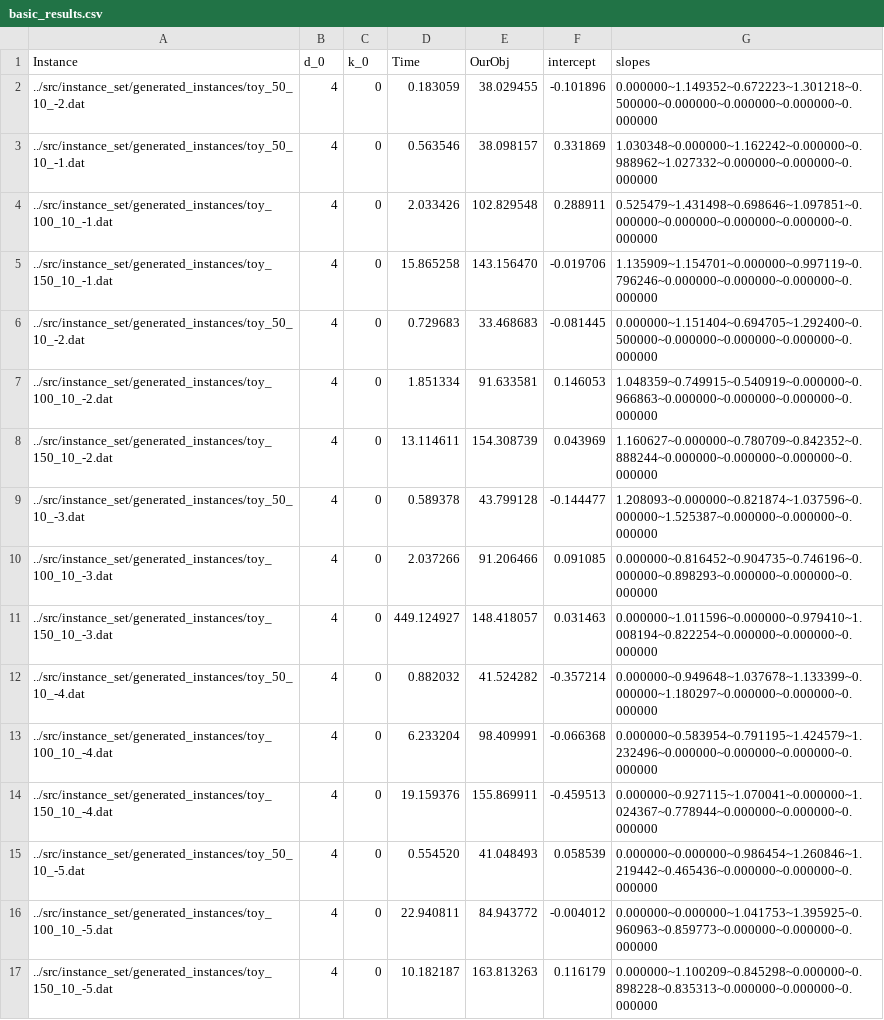
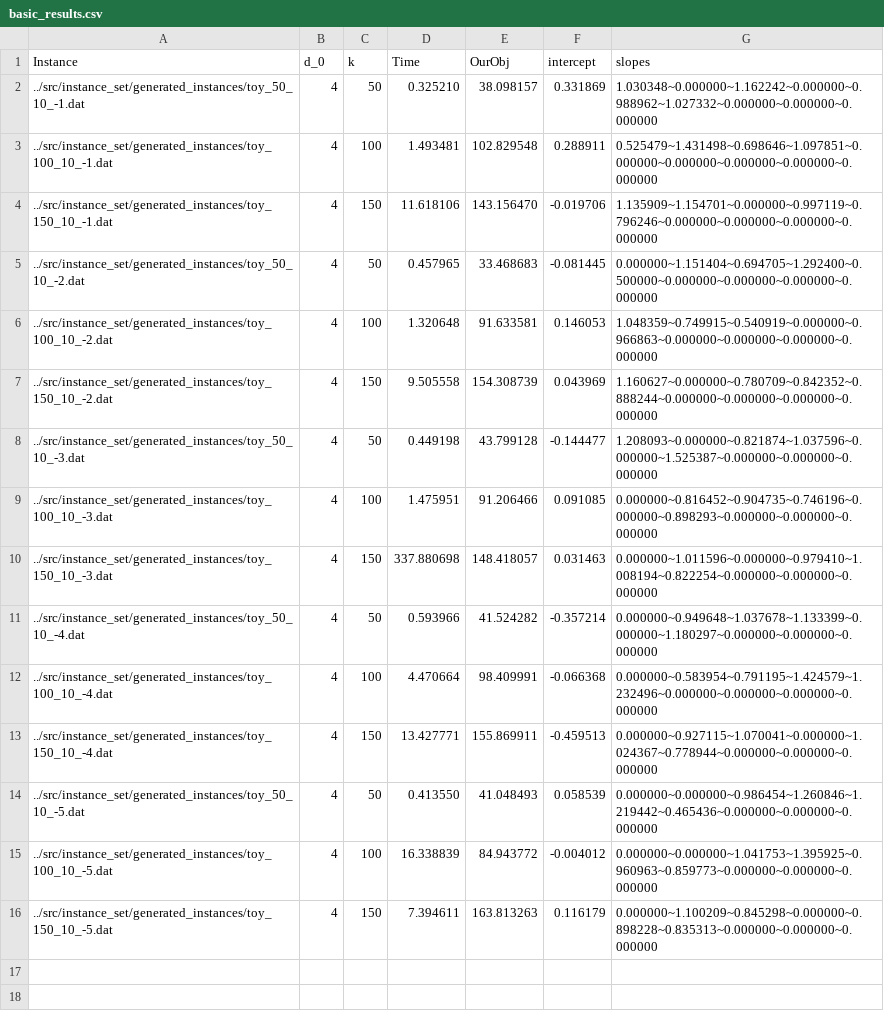
Before and after one commit to Bertonc98/CPLEX_MIP_opt_models, a CSV file: src/data/SFSOD/generated_results/basic_results.csv, drawn as a sheet.

Commit message:
re test basic generated

```diff
--- a/src/data/SFSOD/generated_results/basic_results.csv
+++ b/src/data/SFSOD/generated_results/basic_results.csv
@@ -1,17 +1,16 @@
-Instance;d_0;k_0;Time;OurObj;intercept;slopes
-../src/instance_set/generated_instances/toy_50_10_-2.dat;4;0;0.183059;38.029455;-0.101896;0.000000~1.149352~0.672223~1.301218~0.500000~0.000000~0.000000~0.000000~0.000000
-../src/instance_set/generated_instances/toy_50_10_-1.dat;4;0;0.563546;38.098157;0.331869;1.030348~0.000000~1.162242~0.000000~0.988962~1.027332~0.000000~0.000000~0.000000
-../src/instance_set/generated_instances/toy_100_10_-1.dat;4;0;2.033426;102.829548;0.288911;0.525479~1.431498~0.698646~1.097851~0.000000~0.000000~0.000000~0.000000~0.000000
-../src/instance_set/generated_instances/toy_150_10_-1.dat;4;0;15.865258;143.156470;-0.019706;1.135909~1.154701~0.000000~0.997119~0.796246~0.000000~0.000000~0.000000~0.000000
-../src/instance_set/generated_instances/toy_50_10_-2.dat;4;0;0.729683;33.468683;-0.081445;0.000000~1.151404~0.694705~1.292400~0.500000~0.000000~0.000000~0.000000~0.000000
-../src/instance_set/generated_instances/toy_100_10_-2.dat;4;0;1.851334;91.633581;0.146053;1.048359~0.749915~0.540919~0.000000~0.966863~0.000000~0.000000~0.000000~0.000000
-../src/instance_set/generated_instances/toy_150_10_-2.dat;4;0;13.114611;154.308739;0.043969;1.160627~0.000000~0.780709~0.842352~0.888244~0.000000~0.000000~0.000000~0.000000
-../src/instance_set/generated_instances/toy_50_10_-3.dat;4;0;0.589378;43.799128;-0.144477;1.208093~0.000000~0.821874~1.037596~0.000000~1.525387~0.000000~0.000000~0.000000
-../src/instance_set/generated_instances/toy_100_10_-3.dat;4;0;2.037266;91.206466;0.091085;0.000000~0.816452~0.904735~0.746196~0.000000~0.898293~0.000000~0.000000~0.000000
-../src/instance_set/generated_instances/toy_150_10_-3.dat;4;0;449.124927;148.418057;0.031463;0.000000~1.011596~0.000000~0.979410~1.008194~0.822254~0.000000~0.000000~0.000000
-../src/instance_set/generated_instances/toy_50_10_-4.dat;4;0;0.882032;41.524282;-0.357214;0.000000~0.949648~1.037678~1.133399~0.000000~1.180297~0.000000~0.000000~0.000000
-../src/instance_set/generated_instances/toy_100_10_-4.dat;4;0;6.233204;98.409991;-0.066368;0.000000~0.583954~0.791195~1.424579~1.232496~0.000000~0.000000~0.000000~0.000000
-../src/instance_set/generated_instances/toy_150_10_-4.dat;4;0;19.159376;155.869911;-0.459513;0.000000~0.927115~1.070041~0.000000~1.024367~0.778944~0.000000~0.000000~0.000000
-../src/instance_set/generated_instances/toy_50_10_-5.dat;4;0;0.554520;41.048493;0.058539;0.000000~0.000000~0.986454~1.260846~1.219442~0.465436~0.000000~0.000000~0.000000
-../src/instance_set/generated_instances/toy_100_10_-5.dat;4;0;22.940811;84.943772;-0.004012;0.000000~0.000000~1.041753~1.395925~0.960963~0.859773~0.000000~0.000000~0.000000
-../src/instance_set/generated_instances/toy_150_10_-5.dat;4;0;10.182187;163.813263;0.116179;0.000000~1.100209~0.845298~0.000000~0.898228~0.835313~0.000000~0.000000~0.000000
+Instance;d_0;k;Time;OurObj;intercept;slopes
+../src/instance_set/generated_instances/toy_50_10_-1.dat;4;50;0.325210;38.098157;0.331869;1.030348~0.000000~1.162242~0.000000~0.988962~1.027332~0.000000~0.000000~0.000000
+../src/instance_set/generated_instances/toy_100_10_-1.dat;4;100;1.493481;102.829548;0.288911;0.525479~1.431498~0.698646~1.097851~0.000000~0.000000~0.000000~0.000000~0.000000
+../src/instance_set/generated_instances/toy_150_10_-1.dat;4;150;11.618106;143.156470;-0.019706;1.135909~1.154701~0.000000~0.997119~0.796246~0.000000~0.000000~0.000000~0.000000
+../src/instance_set/generated_instances/toy_50_10_-2.dat;4;50;0.457965;33.468683;-0.081445;0.000000~1.151404~0.694705~1.292400~0.500000~0.000000~0.000000~0.000000~0.000000
+../src/instance_set/generated_instances/toy_100_10_-2.dat;4;100;1.320648;91.633581;0.146053;1.048359~0.749915~0.540919~0.000000~0.966863~0.000000~0.000000~0.000000~0.000000
+../src/instance_set/generated_instances/toy_150_10_-2.dat;4;150;9.505558;154.308739;0.043969;1.160627~0.000000~0.780709~0.842352~0.888244~0.000000~0.000000~0.000000~0.000000
+../src/instance_set/generated_instances/toy_50_10_-3.dat;4;50;0.449198;43.799128;-0.144477;1.208093~0.000000~0.821874~1.037596~0.000000~1.525387~0.000000~0.000000~0.000000
+../src/instance_set/generated_instances/toy_100_10_-3.dat;4;100;1.475951;91.206466;0.091085;0.000000~0.816452~0.904735~0.746196~0.000000~0.898293~0.000000~0.000000~0.000000
+../src/instance_set/generated_instances/toy_150_10_-3.dat;4;150;337.880698;148.418057;0.031463;0.000000~1.011596~0.000000~0.979410~1.008194~0.822254~0.000000~0.000000~0.000000
+../src/instance_set/generated_instances/toy_50_10_-4.dat;4;50;0.593966;41.524282;-0.357214;0.000000~0.949648~1.037678~1.133399~0.000000~1.180297~0.000000~0.000000~0.000000
+../src/instance_set/generated_instances/toy_100_10_-4.dat;4;100;4.470664;98.409991;-0.066368;0.000000~0.583954~0.791195~1.424579~1.232496~0.000000~0.000000~0.000000~0.000000
+../src/instance_set/generated_instances/toy_150_10_-4.dat;4;150;13.427771;155.869911;-0.459513;0.000000~0.927115~1.070041~0.000000~1.024367~0.778944~0.000000~0.000000~0.000000
+../src/instance_set/generated_instances/toy_50_10_-5.dat;4;50;0.413550;41.048493;0.058539;0.000000~0.000000~0.986454~1.260846~1.219442~0.465436~0.000000~0.000000~0.000000
+../src/instance_set/generated_instances/toy_100_10_-5.dat;4;100;16.338839;84.943772;-0.004012;0.000000~0.000000~1.041753~1.395925~0.960963~0.859773~0.000000~0.000000~0.000000
+../src/instance_set/generated_instances/toy_150_10_-5.dat;4;150;7.394611;163.813263;0.116179;0.000000~1.100209~0.845298~0.000000~0.898228~0.835313~0.000000~0.000000~0.000000
```
Also changed, not shown: 3 other files.
